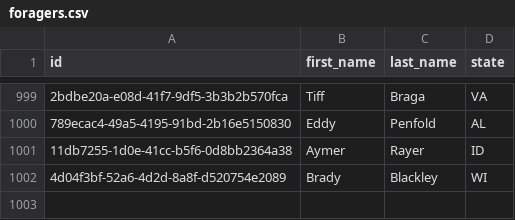
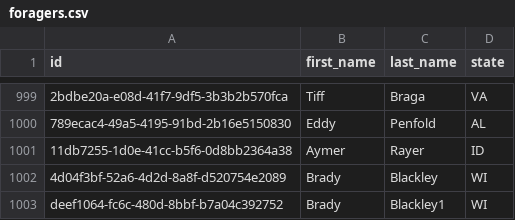
Before and after one commit to BradyBlackley/sustainable-foraging, a CSV file: data/foragers.csv, drawn as a sheet; only a part is shown, gaps mark what is left out; the diff names each change by its address in the sheet, - before the commit and + after, or states it on an @@ line.

```diff
--- a/data/foragers.csv
+++ b/data/foragers.csv
+row 1003: deef1064-fc6c-480d-8bbf-b7a04c392752 | Brady | Blackley1 | WI
```
Also changed, not shown: 4 other files.
